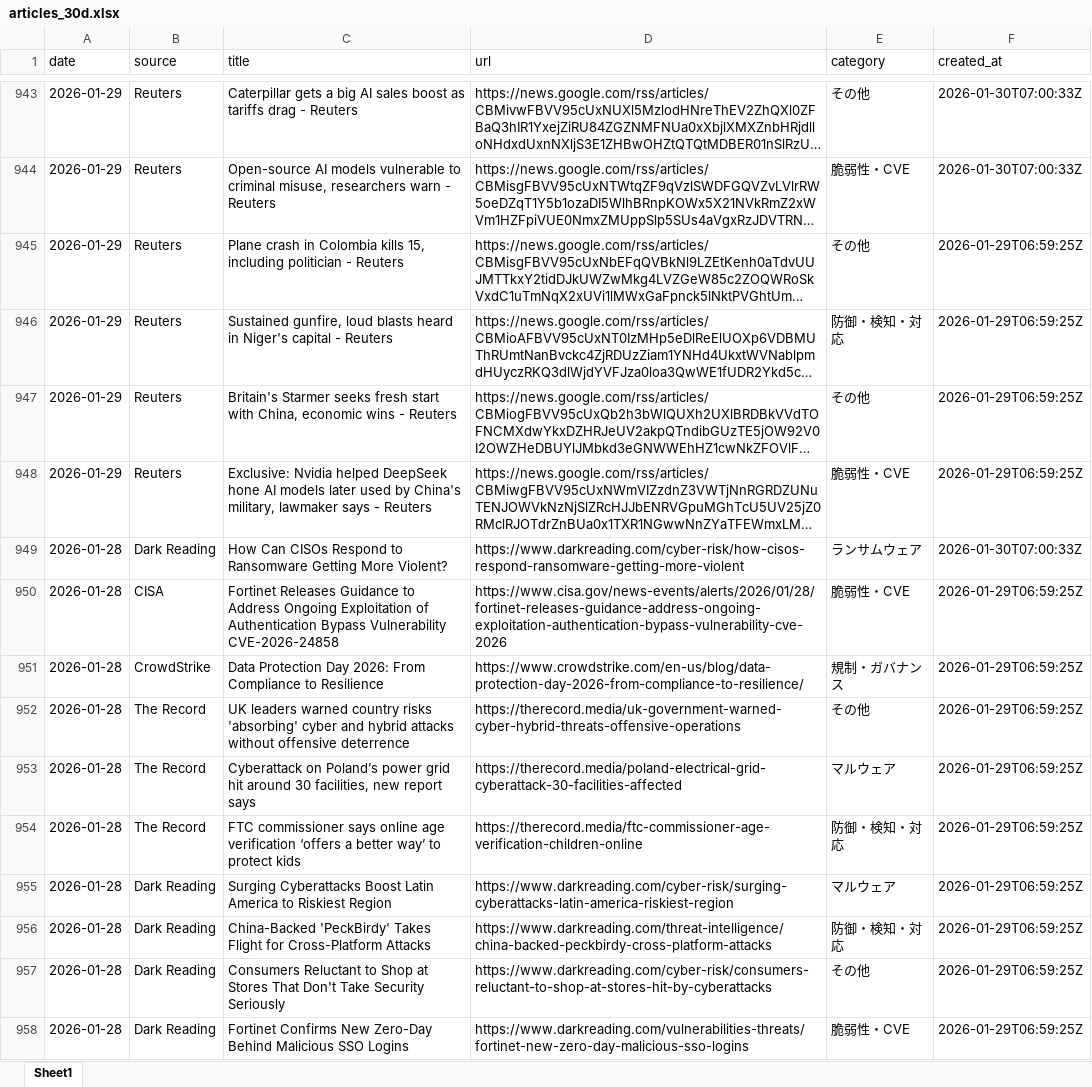
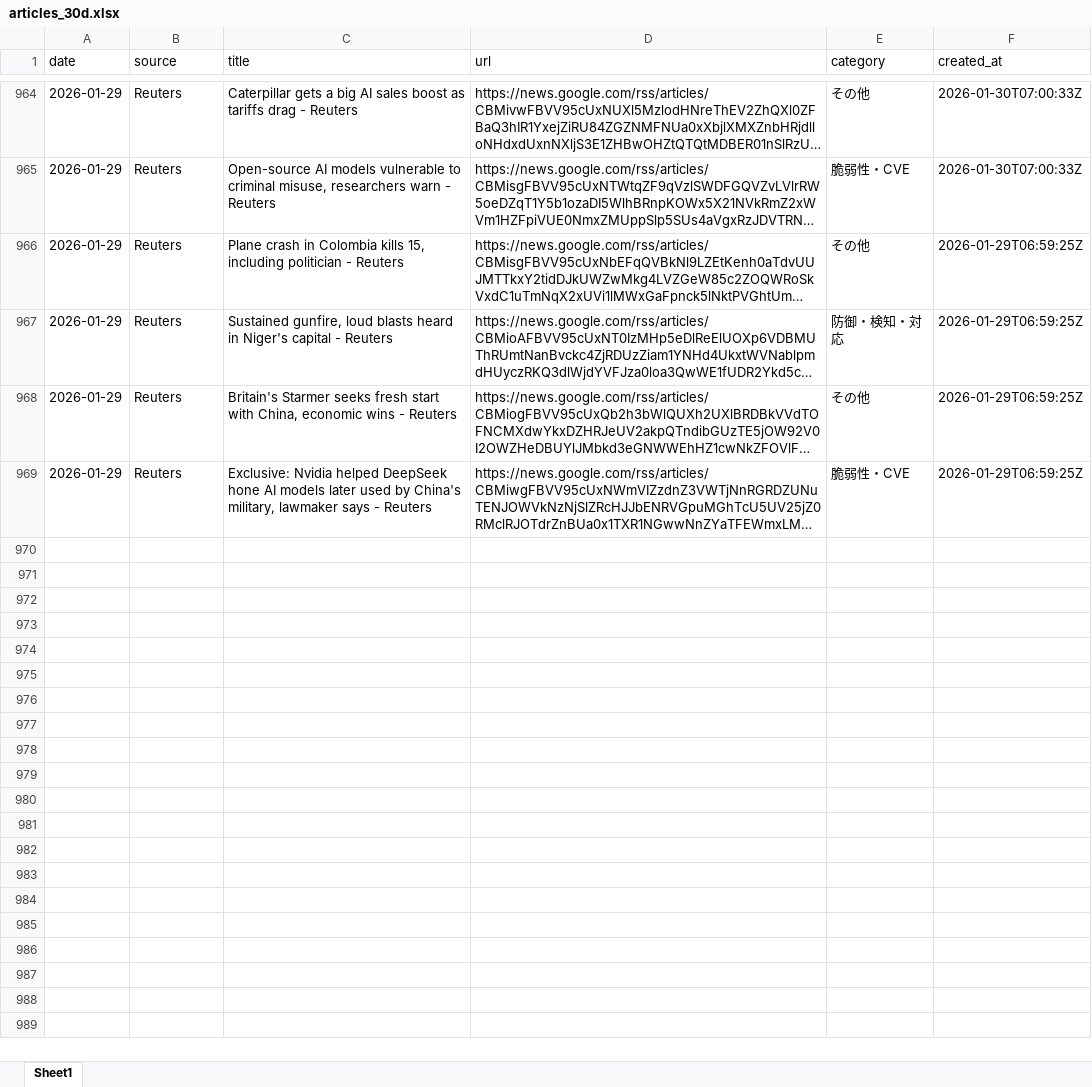
Before and after one commit to Riku888/industry-news-discord-bot, an Excel workbook: docs/exports/articles_30d.xlsx, sheet Sheet1, drawn as a sheet; only a part is shown, gaps mark what is left out; long unchanged cells end in …; values as stored, in another font and other column widths than the file's, no borders; removed rows and columns are numbered as before the commit, all else as after; the diff covers the shown part only; the diff names each change by its address in the sheet, - before the commit and + after, or states it on an @@ line.

```diff
--- a/docs/exports/articles_30d.xlsx (sheet Sheet1)
+++ b/docs/exports/articles_30d.xlsx (sheet Sheet1)
-row 949: 2026-01-28 | Dark Reading | How Can CISOs Respond to Ransomware Getting More Violent? | https://www.darkreading.com/cyber-risk/how-cisos-respond-ransomware-getting-more-violent | ランサムウェア | 2026-01-30T07:00:33Z
-row 950: 2026-01-28 | CISA | Fortinet Releases Guidance to Address Ongoing Exploitation of Authentication Bypass Vulnerability CVE-2026-24858 | https://www.cisa.gov/news-events/alerts/2026/01/28/fortinet-releases-guidance-address-ongoing-exploitation-authentication-bypass-vulnerability-cve-2026 | 脆弱性・CVE | 2026-01-29T06:59:25Z
-row 951: 2026-01-28 | CrowdStrike | Data Protection Day 2026: From Compliance to Resilience | https://www.crowdstrike.com/en-us/blog/data-protection-day-2026-from-compliance-to-resilience/ | 規制・ガバナンス | 2026-01-29T06:59:25Z
-row 952: 2026-01-28 | The Record | UK leaders warned country risks 'absorbing' cyber and hybrid attacks without offensive deterrence | https://therecord.media/uk-government-warned-cyber-hybrid-threats-offensive-operations | その他 | 2026-01-29T06:59:25Z
-row 953: 2026-01-28 | The Record | Cyberattack on Poland’s power grid hit around 30 facilities, new report says | https://therecord.media/poland-electrical-grid-cyberattack-30-facilities-affected | マルウェア | 2026-01-29T06:59:25Z
-row 954: 2026-01-28 | The Record | FTC commissioner says online age verification ‘offers a better way’ to protect kids | https://therecord.media/ftc-commissioner-age-verification-children-online | 防御・検知・対応 | 2026-01-29T06:59:25Z
-row 955: 2026-01-28 | Dark Reading | Surging Cyberattacks Boost Latin America to Riskiest Region | https://www.darkreading.com/cyber-risk/surging-cyberattacks-latin-america-riskiest-region | マルウェア | 2026-01-29T06:59:25Z
-row 956: 2026-01-28 | Dark Reading | China-Backed 'PeckBirdy' Takes Flight for Cross-Platform Attacks | https://www.darkreading.com/threat-intelligence/china-backed-peckbirdy-cross-platform-attacks | 防御・検知・対応 | 2026-01-29T06:59:25Z
-row 957: 2026-01-28 | Dark Reading | Consumers Reluctant to Shop at Stores That Don't Take Security Seriously | https://www.darkreading.com/cyber-risk/consumers-reluctant-to-shop-at-stores-hit-by-cyberattacks | その他 | 2026-01-29T06:59:25Z
-row 958: 2026-01-28 | Dark Reading | Fortinet Confirms New Zero-Day Behind Malicious SSO Logins | https://www.darkreading.com/vulnerabilities-threats/fortinet-new-zero-day-malicious-sso-logins | 脆弱性・CVE | 2026-01-29T06:59:25Z
```
Also changed, not shown: 21 added rows and 38 removed rows elsewhere in this sheet, docs/exports/articles_1y.xlsx, docs/exports/articles_3y.xlsx, 7 other files.
